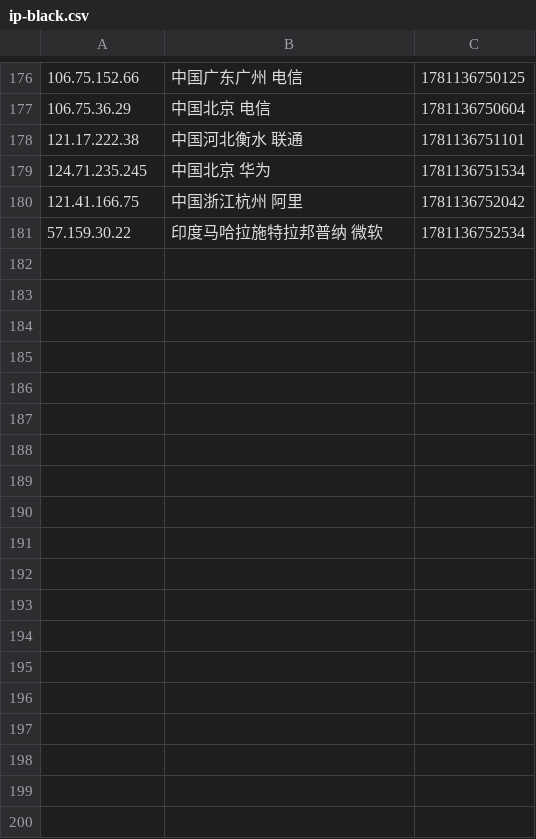
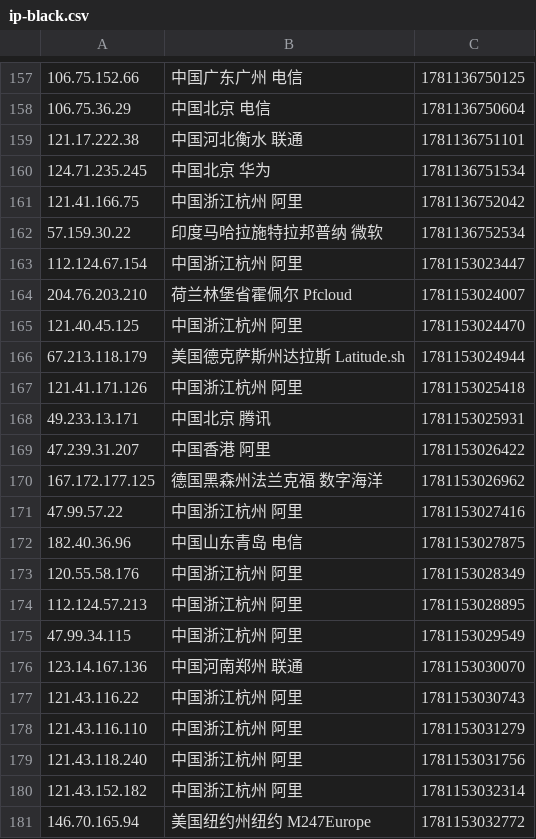
Before and after one commit to 4yop/4yop.github.io, a CSV file: data/ip-black/ip-black.csv, drawn as a sheet; only a part is shown, gaps mark what is left out; the diff covers the shown part only; the diff names each change by its address in the sheet, - before the commit and + after, or states it on an @@ line.

```diff
--- a/data/ip-black/ip-black.csv
+++ b/data/ip-black/ip-black.csv
+row 163: 112.124.67.154 | 中国浙江杭州 阿里 | 1781153023447
+row 164: 204.76.203.210 | 荷兰林堡省霍佩尔 Pfcloud | 1781153024007
+row 165: 121.40.45.125 | 中国浙江杭州 阿里 | 1781153024470
+row 166: 67.213.118.179 | 美国德克萨斯州达拉斯 Latitude.sh | 1781153024944
+row 167: 121.41.171.126 | 中国浙江杭州 阿里 | 1781153025418
+row 168: 49.233.13.171 | 中国北京 腾讯 | 1781153025931
+row 169: 47.239.31.207 | 中国香港 阿里 | 1781153026422
+row 170: 167.172.177.125 | 德国黑森州法兰克福 数字海洋 | 1781153026962
+row 171: 47.99.57.22 | 中国浙江杭州 阿里 | 1781153027416
+row 172: 182.40.36.96 | 中国山东青岛 电信 | 1781153027875
+row 173: 120.55.58.176 | 中国浙江杭州 阿里 | 1781153028349
+row 174: 112.124.57.213 | 中国浙江杭州 阿里 | 1781153028895
+row 175: 47.99.34.115 | 中国浙江杭州 阿里 | 1781153029549
+row 176: 123.14.167.136 | 中国河南郑州 联通 | 1781153030070
+row 177: 121.43.116.22 | 中国浙江杭州 阿里 | 1781153030743
+row 178: 121.43.116.110 | 中国浙江杭州 阿里 | 1781153031279
+row 179: 121.43.118.240 | 中国浙江杭州 阿里 | 1781153031756
+row 180: 121.43.152.182 | 中国浙江杭州 阿里 | 1781153032314
+row 181: 146.70.165.94 | 美国纽约州纽约 M247Europe | 1781153032772
```
Also changed, not shown: 19 removed rows elsewhere in this file, 10 other files.
